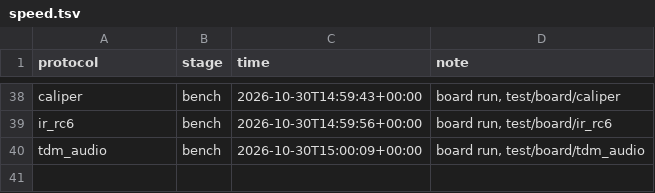
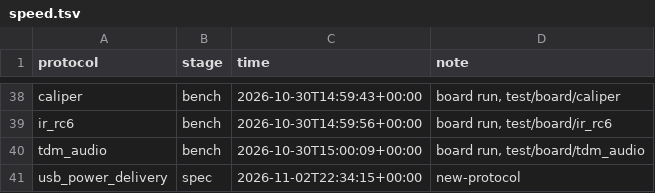
Before and after one commit to MarcosAsh/protocol-emulator, a TSV file: demo/speed.tsv, drawn as a sheet; only a part is shown, gaps mark what is left out; the diff names each change by its address in the sheet, - before the commit and + after, or states it on an @@ line.

Commit message:
add usb power delivery bmc transmitter firmware and far-end model

```diff
--- a/demo/speed.tsv
+++ b/demo/speed.tsv
+row 41: usb_power_delivery | spec | 2026-11-02T22:34:15+00:00 | new-protocol
```
Also changed, not shown: 7 other files.
